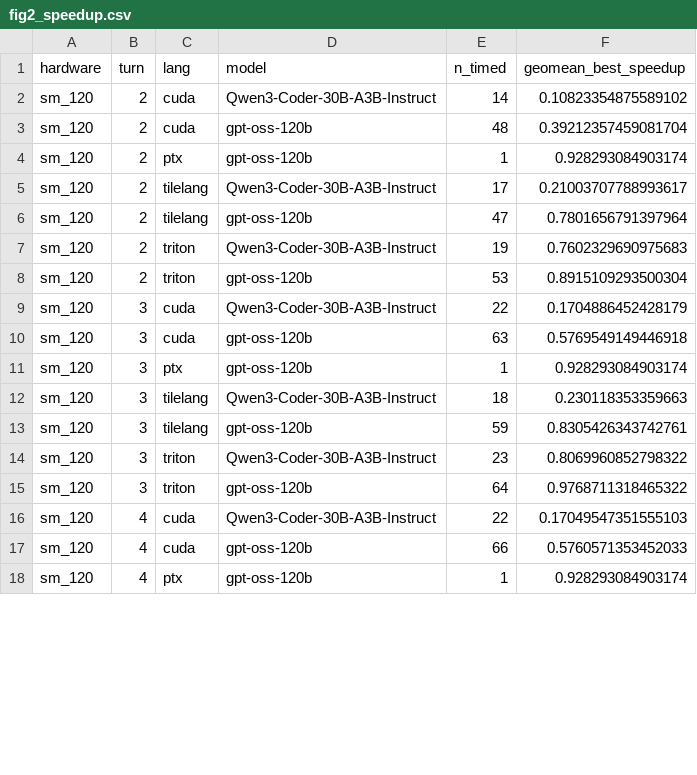
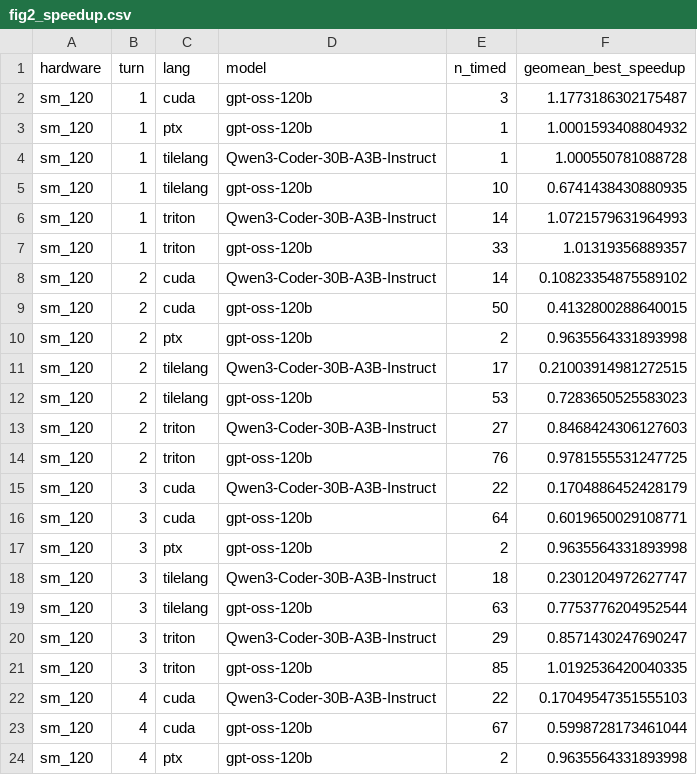
Before and after one commit to YonginKwon/kernel_exp, a CSV file: paper/figures_data/fig2_speedup.csv, drawn as a sheet; only a part is shown; the diff covers the shown part only.

```diff
--- a/paper/figures_data/fig2_speedup.csv
+++ b/paper/figures_data/fig2_speedup.csv
@@ -1,18 +1,24 @@
 hardware,turn,lang,model,n_timed,geomean_best_speedup
+sm_120,1,cuda,gpt-oss-120b,3,1.1773186302175487
+sm_120,1,ptx,gpt-oss-120b,1,1.0001593408804932
+sm_120,1,tilelang,Qwen3-Coder-30B-A3B-Instruct,1,1.000550781088728
+sm_120,1,tilelang,gpt-oss-120b,10,0.6741438430880935
+sm_120,1,triton,Qwen3-Coder-30B-A3B-Instruct,14,1.0721579631964993
+sm_120,1,triton,gpt-oss-120b,33,1.01319356889357
 sm_120,2,cuda,Qwen3-Coder-30B-A3B-Instruct,14,0.10823354875589102
-sm_120,2,cuda,gpt-oss-120b,48,0.39212357459081704
-sm_120,2,ptx,gpt-oss-120b,1,0.928293084903174
-sm_120,2,tilelang,Qwen3-Coder-30B-A3B-Instruct,17,0.21003707788993617
-sm_120,2,tilelang,gpt-oss-120b,47,0.7801656791397964
-sm_120,2,triton,Qwen3-Coder-30B-A3B-Instruct,19,0.7602329690975683
-sm_120,2,triton,gpt-oss-120b,53,0.8915109293500304
+sm_120,2,cuda,gpt-oss-120b,50,0.4132800288640015
+sm_120,2,ptx,gpt-oss-120b,2,0.9635564331893998
+sm_120,2,tilelang,Qwen3-Coder-30B-A3B-Instruct,17,0.21003914981272515
+sm_120,2,tilelang,gpt-oss-120b,53,0.7283650525583023
+sm_120,2,triton,Qwen3-Coder-30B-A3B-Instruct,27,0.8468424306127603
+sm_120,2,triton,gpt-oss-120b,76,0.9781555531247725
 sm_120,3,cuda,Qwen3-Coder-30B-A3B-Instruct,22,0.1704886452428179
-sm_120,3,cuda,gpt-oss-120b,63,0.5769549149446918
-sm_120,3,ptx,gpt-oss-120b,1,0.928293084903174
-sm_120,3,tilelang,Qwen3-Coder-30B-A3B-Instruct,18,0.230118353359663
-sm_120,3,tilelang,gpt-oss-120b,59,0.8305426343742761
-sm_120,3,triton,Qwen3-Coder-30B-A3B-Instruct,23,0.8069960852798322
-sm_120,3,triton,gpt-oss-120b,64,0.9768711318465322
+sm_120,3,cuda,gpt-oss-120b,64,0.6019650029108771
+sm_120,3,ptx,gpt-oss-120b,2,0.9635564331893998
+sm_120,3,tilelang,Qwen3-Coder-30B-A3B-Instruct,18,0.2301204972627747
+sm_120,3,tilelang,gpt-oss-120b,63,0.7753776204952544
+sm_120,3,triton,Qwen3-Coder-30B-A3B-Instruct,29,0.8571430247690247
+sm_120,3,triton,gpt-oss-120b,85,1.0192536420040335
 sm_120,4,cuda,Qwen3-Coder-30B-A3B-Instruct,22,0.17049547351555103
-sm_120,4,cuda,gpt-oss-120b,66,0.5760571353452033
-sm_120,4,ptx,gpt-oss-120b,1,0.928293084903174
+sm_120,4,cuda,gpt-oss-120b,67,0.5998728173461044
+sm_120,4,ptx,gpt-oss-120b,2,0.9635564331893998
```
Also changed, not shown: 66 edited cells elsewhere in this file, 2 other files.
